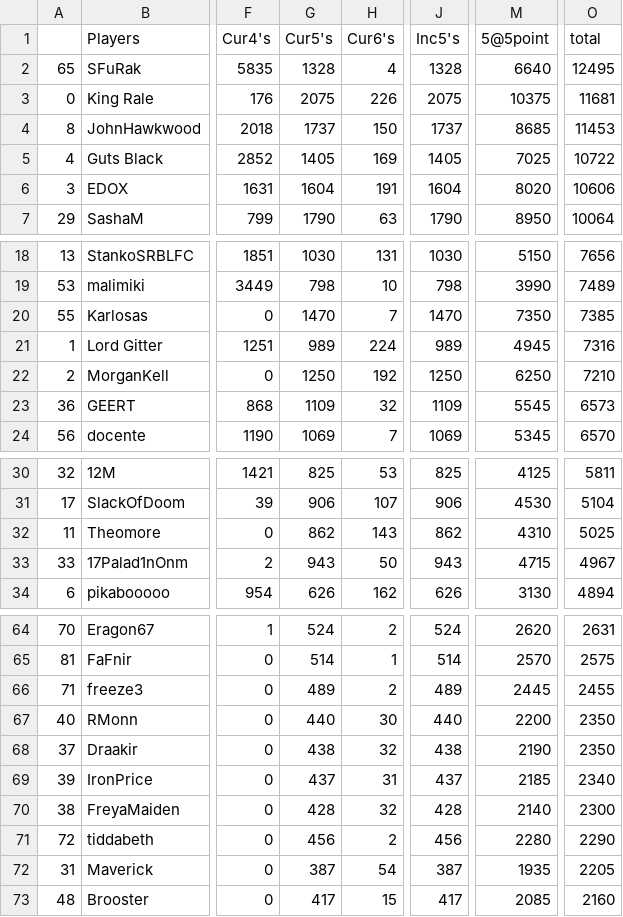
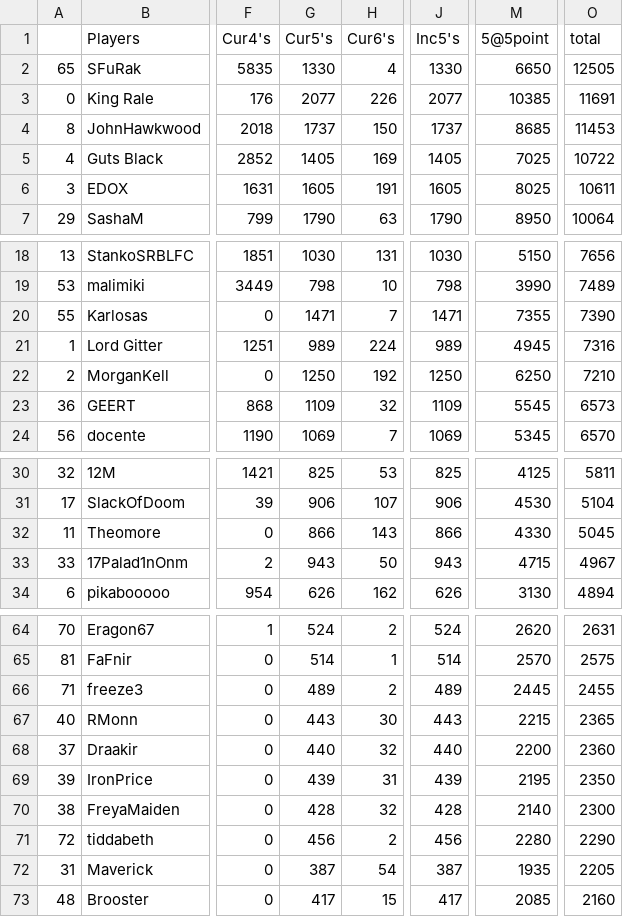
Before and after one commit to brokenjade3000/GOT_RIP, a CSV file: data/rip-2024-01-07.csv, drawn as a sheet; only a part is shown, gaps mark what is left out; the diff covers the shown part only; the diff names each change by its address in the sheet, - before the commit and + after, or states it on an @@ line.

Commit message:
update_rebel_report

```diff
--- a/data/rip-2024-01-07.csv
+++ b/data/rip-2024-01-07.csv
-G2 (Cur5's): 1328
+G2 (Cur5's): 1330
-J2 (Inc5's): 1328
+J2 (Inc5's): 1330
-M2 (5@5point): 6640
+M2 (5@5point): 6650
-O2 (total): 12495
+O2 (total): 12505
-G3 (Cur5's): 2075
+G3 (Cur5's): 2077
-J3 (Inc5's): 2075
+J3 (Inc5's): 2077
-M3 (5@5point): 10375
+M3 (5@5point): 10385
-O3 (total): 11681
+O3 (total): 11691
-G6 (Cur5's): 1604
+G6 (Cur5's): 1605
-J6 (Inc5's): 1604
+J6 (Inc5's): 1605
-M6 (5@5point): 8020
+M6 (5@5point): 8025
-O6 (total): 10606
+O6 (total): 10611
-G20 (Cur5's): 1470
+G20 (Cur5's): 1471
-J20 (Inc5's): 1470
+J20 (Inc5's): 1471
-M20 (5@5point): 7350
+M20 (5@5point): 7355
-O20 (total): 7385
+O20 (total): 7390
-G32 (Cur5's): 862
+G32 (Cur5's): 866
-J32 (Inc5's): 862
+J32 (Inc5's): 866
-M32 (5@5point): 4310
+M32 (5@5point): 4330
-O32 (total): 5025
+O32 (total): 5045
-G67 (Cur5's): 440
+G67 (Cur5's): 443
-J67 (Inc5's): 440
+J67 (Inc5's): 443
-M67 (5@5point): 2200
+M67 (5@5point): 2215
-O67 (total): 2350
+O67 (total): 2365
-G68 (Cur5's): 438
+G68 (Cur5's): 440
-J68 (Inc5's): 438
+J68 (Inc5's): 440
-M68 (5@5point): 2190
+M68 (5@5point): 2200
-O68 (total): 2350
+O68 (total): 2360
-G69 (Cur5's): 437
+G69 (Cur5's): 439
-J69 (Inc5's): 437
+J69 (Inc5's): 439
-M69 (5@5point): 2185
+M69 (5@5point): 2195
-O69 (total): 2340
+O69 (total): 2350
```
Also changed, not shown: 12 edited cells elsewhere in this file.
